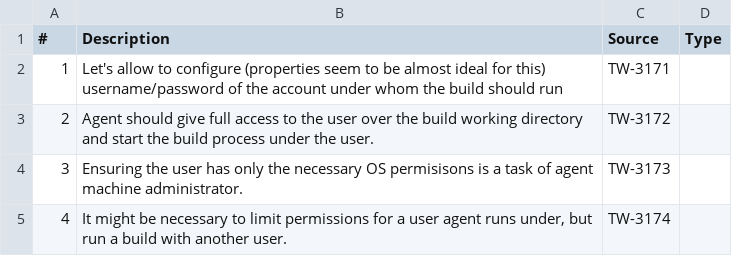
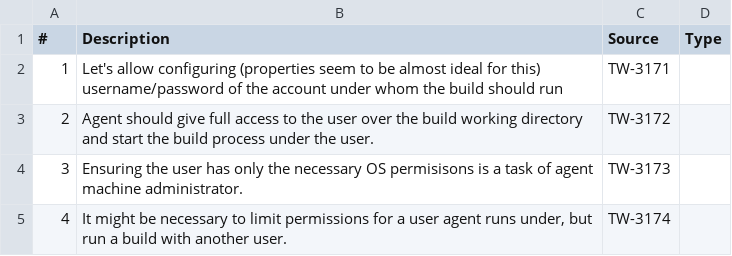
Before and after one commit to JetBrains/teamcity-runas-plugin, a TSV file: docs/requirements.tsv, drawn as a sheet; only a part is shown; the diff names each change by its address in the sheet, - before the commit and + after, or states it on an @@ line.

```diff
--- a/docs/requirements.tsv
+++ b/docs/requirements.tsv
-B2 (Description): Let's allow to configure (properties seem…
+B2 (Description): Let's allow configuring (properties seem…
```
Also changed, not shown: 2 other files.
